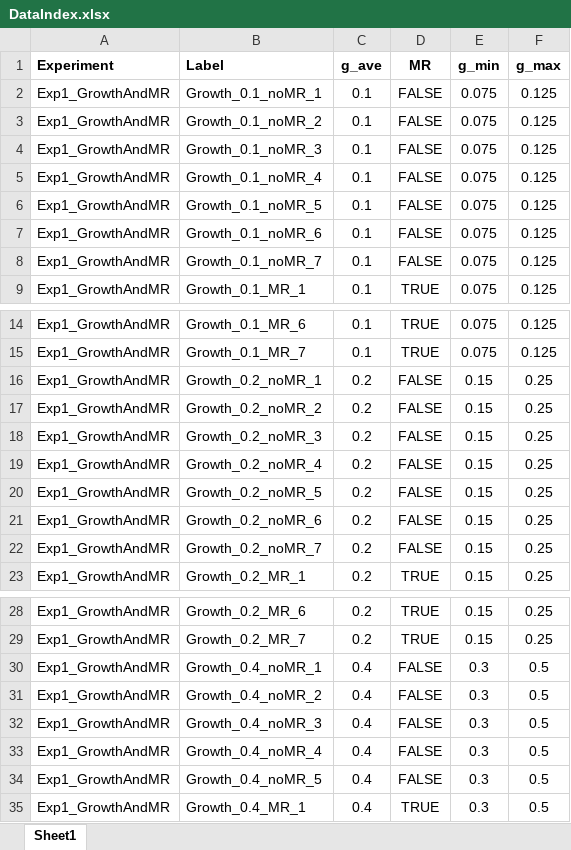
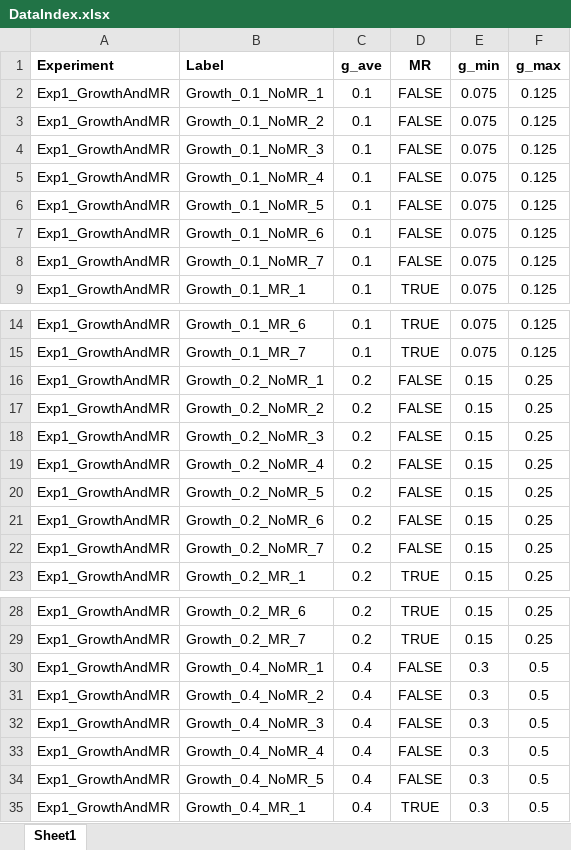
Before and after one commit to MSELab/EpiscaleAnalysis, an Excel workbook: DataIndex.xlsx, sheet Sheet1, drawn as a sheet; only a part is shown, gaps mark what is left out; values as stored, in another font and other column widths than the file's, no borders; the diff covers the shown part only; the diff names each change by its address in the sheet, - before the commit and + after, or states it on an @@ line.

Commit message:
Made scripts for handling simulation output, and processed data

```diff
--- a/DataIndex.xlsx (sheet Sheet1)
+++ b/DataIndex.xlsx (sheet Sheet1)
-B2 (Label): Growth_0.1_noMR_1
+B2 (Label): Growth_0.1_NoMR_1
-B3 (Label): Growth_0.1_noMR_2
+B3 (Label): Growth_0.1_NoMR_2
-B4 (Label): Growth_0.1_noMR_3
+B4 (Label): Growth_0.1_NoMR_3
-B5 (Label): Growth_0.1_noMR_4
+B5 (Label): Growth_0.1_NoMR_4
-B6 (Label): Growth_0.1_noMR_5
+B6 (Label): Growth_0.1_NoMR_5
-B7 (Label): Growth_0.1_noMR_6
+B7 (Label): Growth_0.1_NoMR_6
-B8 (Label): Growth_0.1_noMR_7
+B8 (Label): Growth_0.1_NoMR_7
-B16 (Label): Growth_0.2_noMR_1
+B16 (Label): Growth_0.2_NoMR_1
-B17 (Label): Growth_0.2_noMR_2
+B17 (Label): Growth_0.2_NoMR_2
-B18 (Label): Growth_0.2_noMR_3
+B18 (Label): Growth_0.2_NoMR_3
-B19 (Label): Growth_0.2_noMR_4
+B19 (Label): Growth_0.2_NoMR_4
-B20 (Label): Growth_0.2_noMR_5
+B20 (Label): Growth_0.2_NoMR_5
-B21 (Label): Growth_0.2_noMR_6
+B21 (Label): Growth_0.2_NoMR_6
-B22 (Label): Growth_0.2_noMR_7
+B22 (Label): Growth_0.2_NoMR_7
-B30 (Label): Growth_0.4_noMR_1
+B30 (Label): Growth_0.4_NoMR_1
-B31 (Label): Growth_0.4_noMR_2
+B31 (Label): Growth_0.4_NoMR_2
-B32 (Label): Growth_0.4_noMR_3
+B32 (Label): Growth_0.4_NoMR_3
-B33 (Label): Growth_0.4_noMR_4
+B33 (Label): Growth_0.4_NoMR_4
-B34 (Label): Growth_0.4_noMR_5
+B34 (Label): Growth_0.4_NoMR_5
```
Also changed, not shown: 16 edited cells elsewhere in this sheet, 3 other files.
